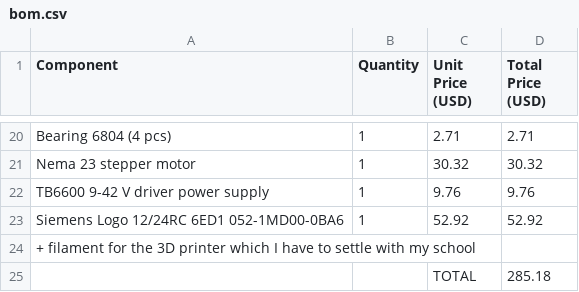
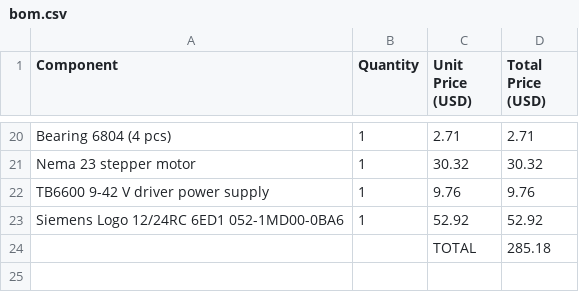
Before and after one commit to jadam3k/PLC-belt-conveyor, a CSV file: bom.csv, drawn as a sheet; only a part is shown, gaps mark what is left out; the diff names each change by its address in the sheet, - before the commit and + after, or states it on an @@ line.

Commit message:
Update bom.csv

```diff
--- a/bom.csv
+++ b/bom.csv
-row 24: + filament for the 3D printer which I have to settle with my school
```
